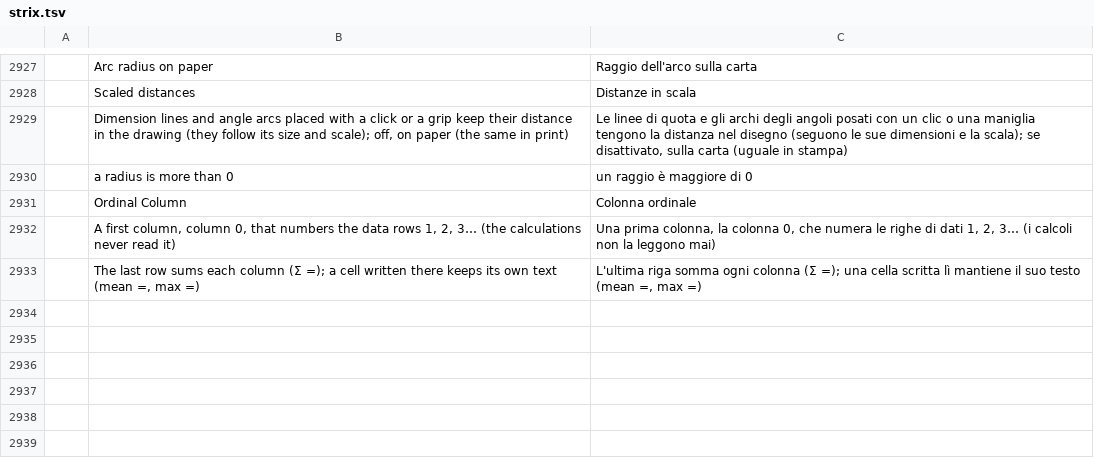
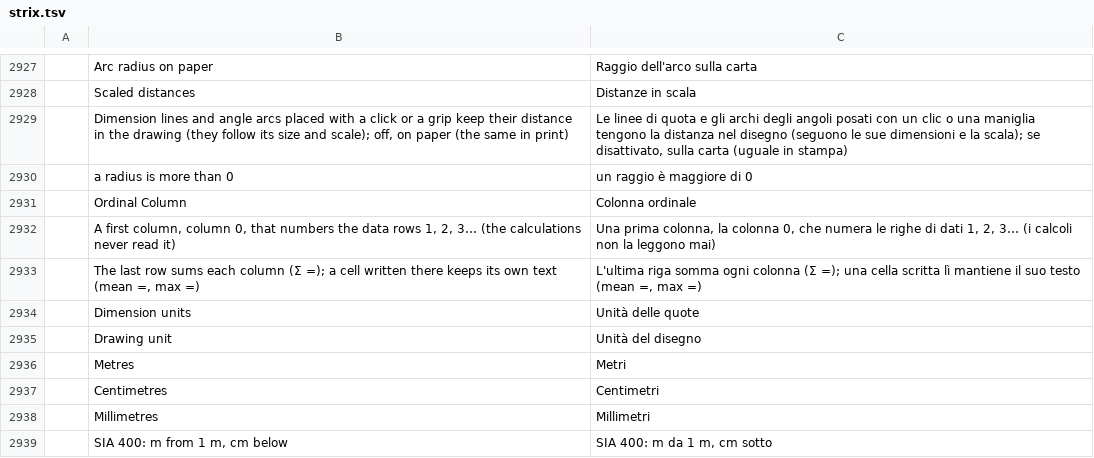
Before and after one commit to nabre/strix, a TSV file: locales/it/strix.tsv, drawn as a sheet; only a part is shown, gaps mark what is left out; the diff names each change by its address in the sheet, - before the commit and + after, or states it on an @@ line.

```diff
--- a/locales/it/strix.tsv
+++ b/locales/it/strix.tsv
+row 2934:  | Dimension units | Unità delle quote
+row 2935:  | Drawing unit | Unità del disegno
+row 2936:  | Metres | Metri
+row 2937:  | Centimetres | Centimetri
+row 2938:  | Millimetres | Millimetri
+row 2939:  | SIA 400: m from 1 m, cm below | SIA 400: m da 1 m, cm sotto
```
Also changed, not shown: 6 other files.
